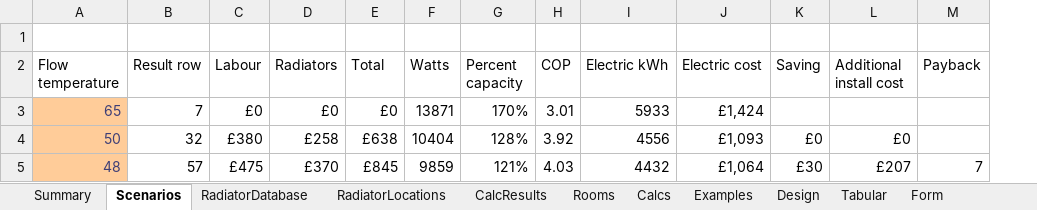
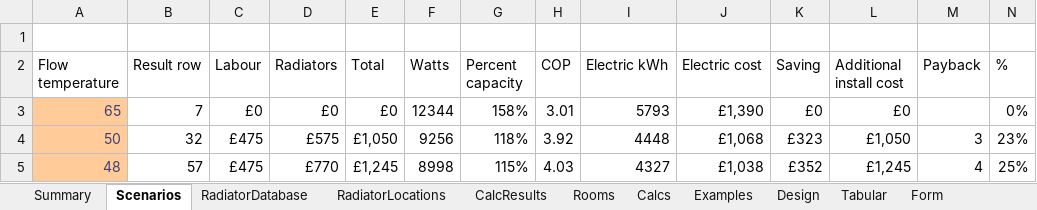
Before and after one commit to PhilipTB/radiators2, an Excel workbook: radiator calculator.xlsx, sheet Scenarios, drawn as a sheet; only a part is shown; values as stored, in another font and other column widths than the file's, no borders; charts and pictures not drawn; the diff covers the shown part only; the diff names each change by its address in the sheet, - before the commit and + after, or states it on an @@ line.

```diff
--- a/radiator calculator.xlsx (sheet Scenarios)
+++ b/radiator calculator.xlsx (sheet Scenarios)
+column N (%), rows 3-5: 0% | 23% | 25%
-F3 (Watts): 13871
+F3 (Watts): 12344
-G3 (Percent capacity): 170%
+G3 (Percent capacity): 158%
-I3 (Electric kWh): 5933
+I3 (Electric kWh): 5793
-J3 (Electric cost): £1,424
+J3 (Electric cost): £1,390
-K3 (Saving): (empty)
+K3 (Saving): £0
-L3 (Additional install cost): (empty)
+L3 (Additional install cost): £0
-C4 (Labour): £380
+C4 (Labour): £475
-D4 (Radiators): £258
+D4 (Radiators): £575
-E4 (Total): £638
+E4 (Total): £1,050
-F4 (Watts): 10404
+F4 (Watts): 9256
-G4 (Percent capacity): 128%
+G4 (Percent capacity): 118%
-I4 (Electric kWh): 4556
+I4 (Electric kWh): 4448
-J4 (Electric cost): £1,093
+J4 (Electric cost): £1,068
-K4 (Saving): £0
+K4 (Saving): £323
-L4 (Additional install cost): £0
+L4 (Additional install cost): £1,050
-M4 (Payback): (empty)
+M4 (Payback): 3
-D5 (Radiators): £370
+D5 (Radiators): £770
-E5 (Total): £845
+E5 (Total): £1,245
-F5 (Watts): 9859
+F5 (Watts): 8998
-G5 (Percent capacity): 121%
+G5 (Percent capacity): 115%
-I5 (Electric kWh): 4432
+I5 (Electric kWh): 4327
-J5 (Electric cost): £1,064
+J5 (Electric cost): £1,038
-K5 (Saving): £30
+K5 (Saving): £352
-L5 (Additional install cost): £207
+L5 (Additional install cost): £1,245
-M5 (Payback): 7
+M5 (Payback): 4
```
Also changed, not shown: 2 removed rows and 59 edited cells elsewhere in this sheet, sheet CalcResults, sheet RadiatorDatabase, sheet Rooms, sheet Calcs, sheet RadiatorLocations, formulas that keep their value, charts or pictures, 3 other files.
